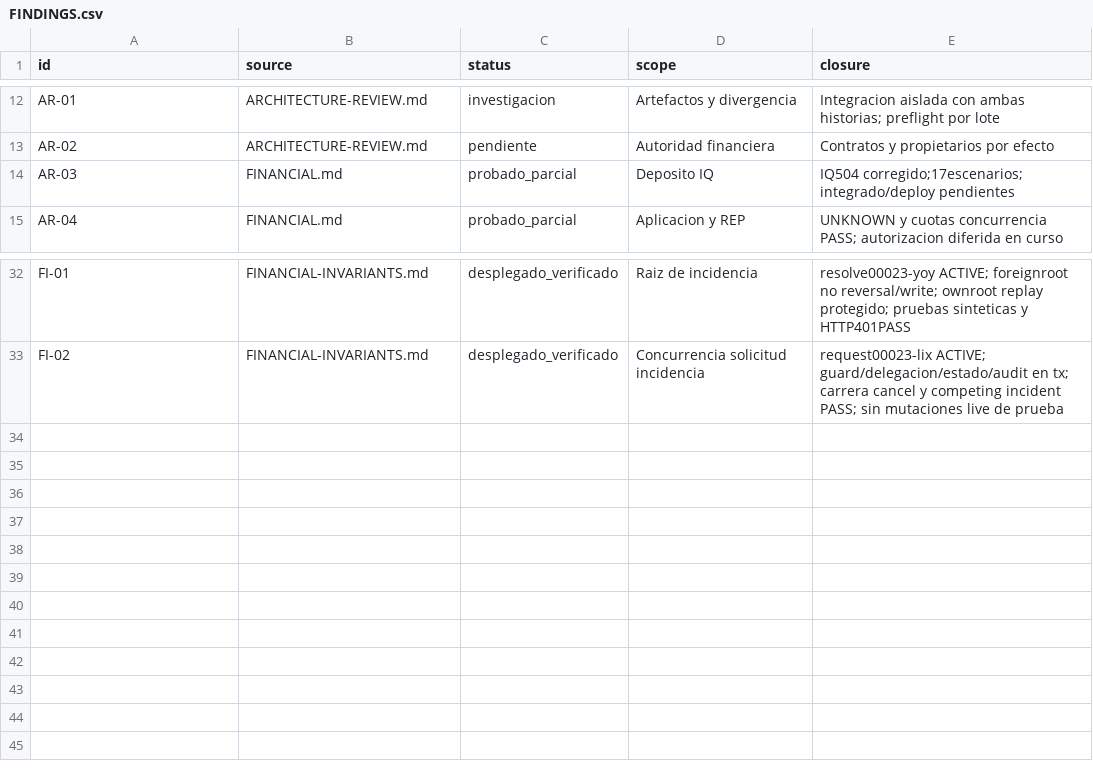
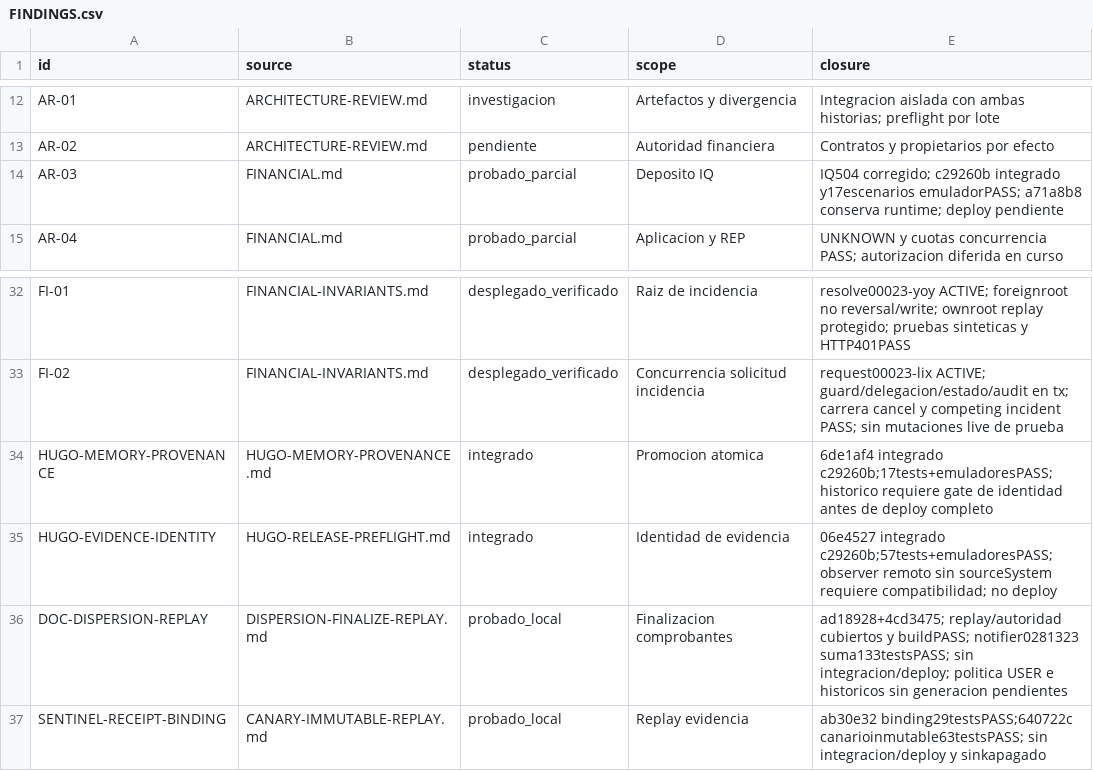
Before and after one commit to Fundiux/pay0, a CSV file: docs/remediation/2026-10-09/FINDINGS.csv, drawn as a sheet; only a part is shown, gaps mark what is left out.

```diff
--- a/docs/remediation/2026-10-09/FINDINGS.csv
+++ b/docs/remediation/2026-10-09/FINDINGS.csv
@@ -13,3 +13,3 @@ id,source,status,scope,closure
 "AR-02","ARCHITECTURE-REVIEW.md","pendiente","Autoridad financiera","Contratos y propietarios por efecto"
-"AR-03","FINANCIAL.md","probado_parcial","Deposito IQ","IQ504 corregido;17escenarios; integrado/deploy pendientes"
+"AR-03","FINANCIAL.md","probado_parcial","Deposito IQ","IQ504 corregido; c29260b integrado y17escenarios emuladorPASS; a71a8b8 conserva runtime; deploy pendiente"
 "AR-04","FINANCIAL.md","probado_parcial","Aplicacion y REP","UNKNOWN y cuotas concurrencia PASS; autorizacion diferida en curso"
@@ -33 +33,5 @@ id,source,status,scope,closure
 "FI-02","FINANCIAL-INVARIANTS.md","desplegado_verificado","Concurrencia solicitud incidencia","request00023-lix ACTIVE; guard/delegacion/estado/audit en tx; carrera cancel y competing incident PASS; sin mutaciones live de prueba"
+"HUGO-MEMORY-PROVENANCE","HUGO-MEMORY-PROVENANCE.md","integrado","Promocion atomica","6de1af4 integrado c29260b;17tests+emuladoresPASS; historico requiere gate de identidad antes de deploy completo"
+"HUGO-EVIDENCE-IDENTITY","HUGO-RELEASE-PREFLIGHT.md","integrado","Identidad de evidencia","06e4527 integrado c29260b;57tests+emuladoresPASS; observer remoto sin sourceSystem requiere compatibilidad; no deploy"
+"DOC-DISPERSION-REPLAY","DISPERSION-FINALIZE-REPLAY.md","probado_local","Finalizacion comprobantes","ad18928+4cd3475; replay/autoridad cubiertos y buildPASS; notifier0281323 suma133testsPASS; sin integracion/deploy; politica USER e historicos sin generacion pendientes"
+"SENTINEL-RECEIPT-BINDING","CANARY-IMMUTABLE-REPLAY.md","probado_local","Replay evidencia","ab30e32 binding29testsPASS;640722c canarioinmutable63testsPASS; sin integracion/deploy y sinkapagado"
```
Also changed, not shown: 1 other file.
